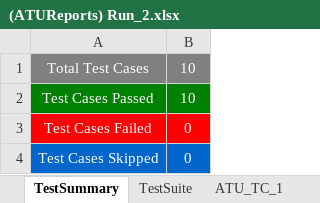
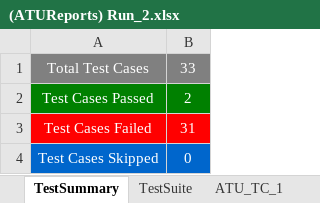
Before and after one commit to maneeshnama/Selenium_RemoveUser, an Excel workbook: ATUReports/Results/Run_2/(ATUReports) Run_2.xlsx, sheet TestSummary, drawn as a sheet; values as stored, in another font and other column widths than the file's, no borders; charts and pictures not drawn; the diff names each change by its address in the sheet, - before the commit and + after, or states it on an @@ line.

```diff
--- a/ATUReports/Results/Run_2/(ATUReports) Run_2.xlsx (sheet TestSummary)
+++ b/ATUReports/Results/Run_2/(ATUReports) Run_2.xlsx (sheet TestSummary)
-B1: 10
+B1: 33
-B2: 10
+B2: 2
-B3: 0
+B3: 31
```
Also changed, not shown: sheet ATU_TC_7, sheet ATU_TC_3, sheet ATU_TC_5, sheet ATU_TC_4, sheet ATU_TC_8, sheet TestSuite, 5 more sheets, other sheet tabs, charts or pictures, ATUReports/Results/Run_4/(ATUReports) Run_4.xlsx, ATUReports/Results/Run_8/(ATUReports) Run_8.xlsx, 44 other files.
